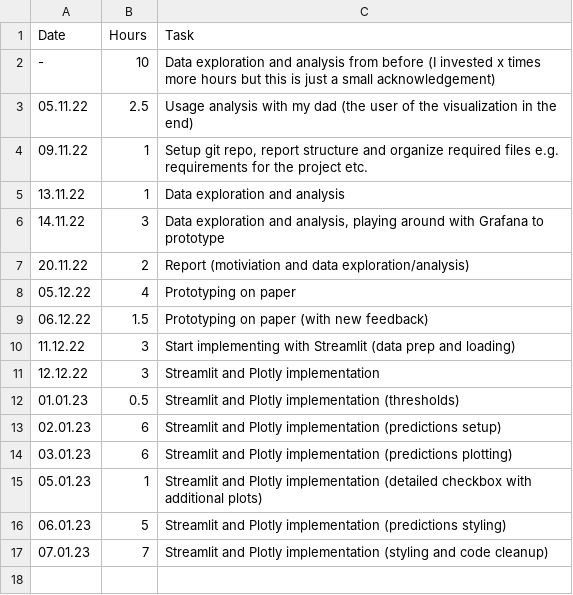
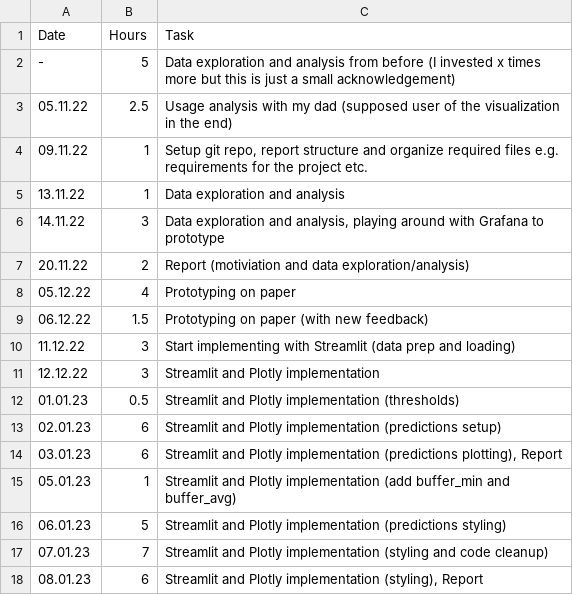
Before and after one commit to Joelius300/dviz_hslu, a CSV file: work_summary.csv, drawn as a sheet.

Commit message:
Work summary

```diff
--- a/work_summary.csv
+++ b/work_summary.csv
@@ -1,4 +1,4 @@
 Date,Hours,Task
--,10,Data exploration and analysis from before (I invested x times more hours but this is just a small acknowledgement)
-05.11.22,2.5,Usage analysis with my dad (the user of the visualization in the end)
+-,5,Data exploration and analysis from before (I invested x times more but this is just a small acknowledgement)
+05.11.22,2.5,Usage analysis with my dad (supposed user of the visualization in the end)
 09.11.22,1,"Setup git repo, report structure and organize required files e.g. requirements for the project etc."
@@ -13,5 +13,6 @@ Date,Hours,Task
 02.01.23,6,Streamlit and Plotly implementation (predictions setup)
-03.01.23,6,Streamlit and Plotly implementation (predictions plotting)
-05.01.23,1,Streamlit and Plotly implementation (detailed checkbox with additional plots)
+03.01.23,6,"Streamlit and Plotly implementation (predictions plotting), Report"
+05.01.23,1,Streamlit and Plotly implementation (add buffer_min and buffer_avg)
 06.01.23,5,Streamlit and Plotly implementation (predictions styling)
 07.01.23,7,Streamlit and Plotly implementation (styling and code cleanup)
+08.01.23,6,"Streamlit and Plotly implementation (styling), Report"
```
Also changed, not shown: 1 other file.
